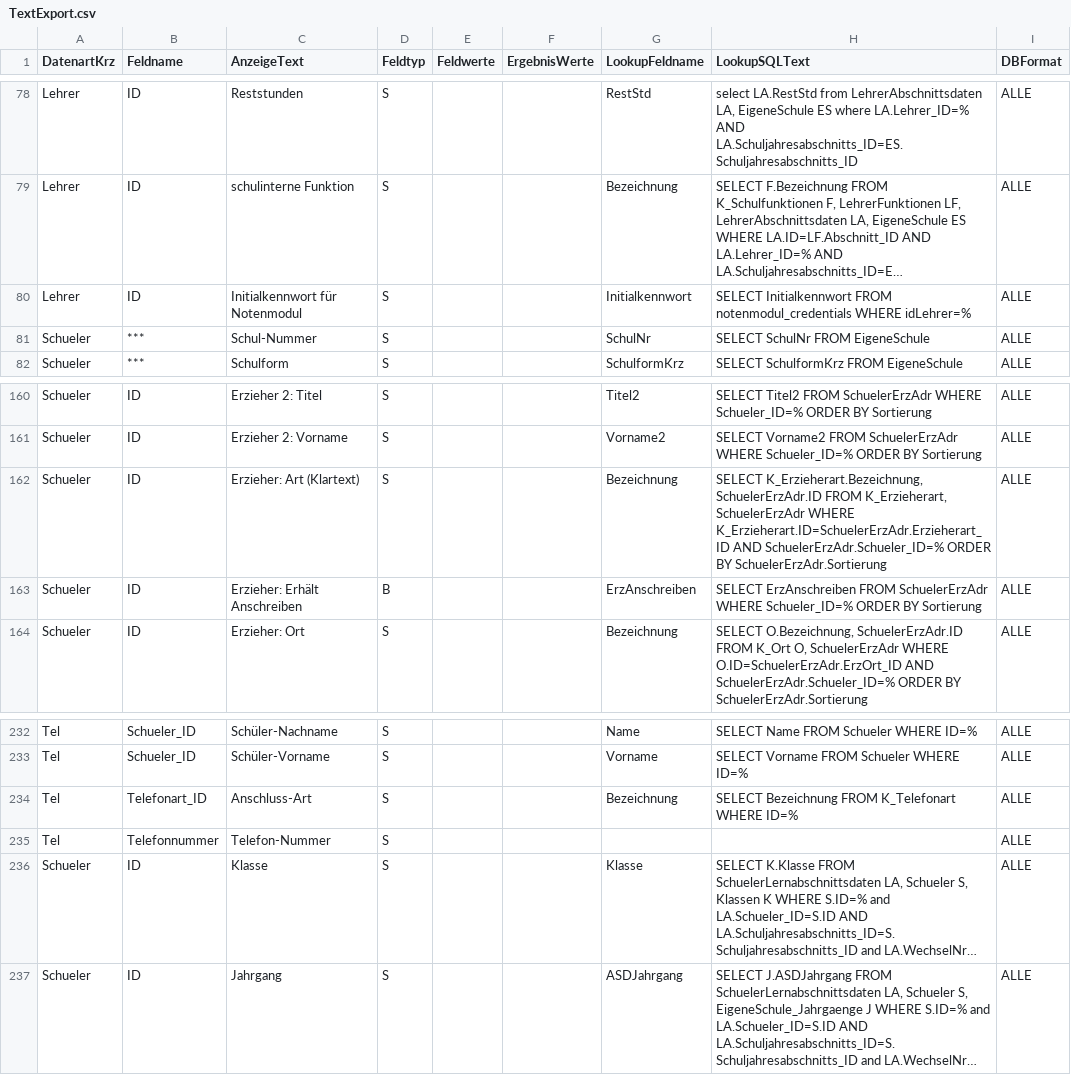
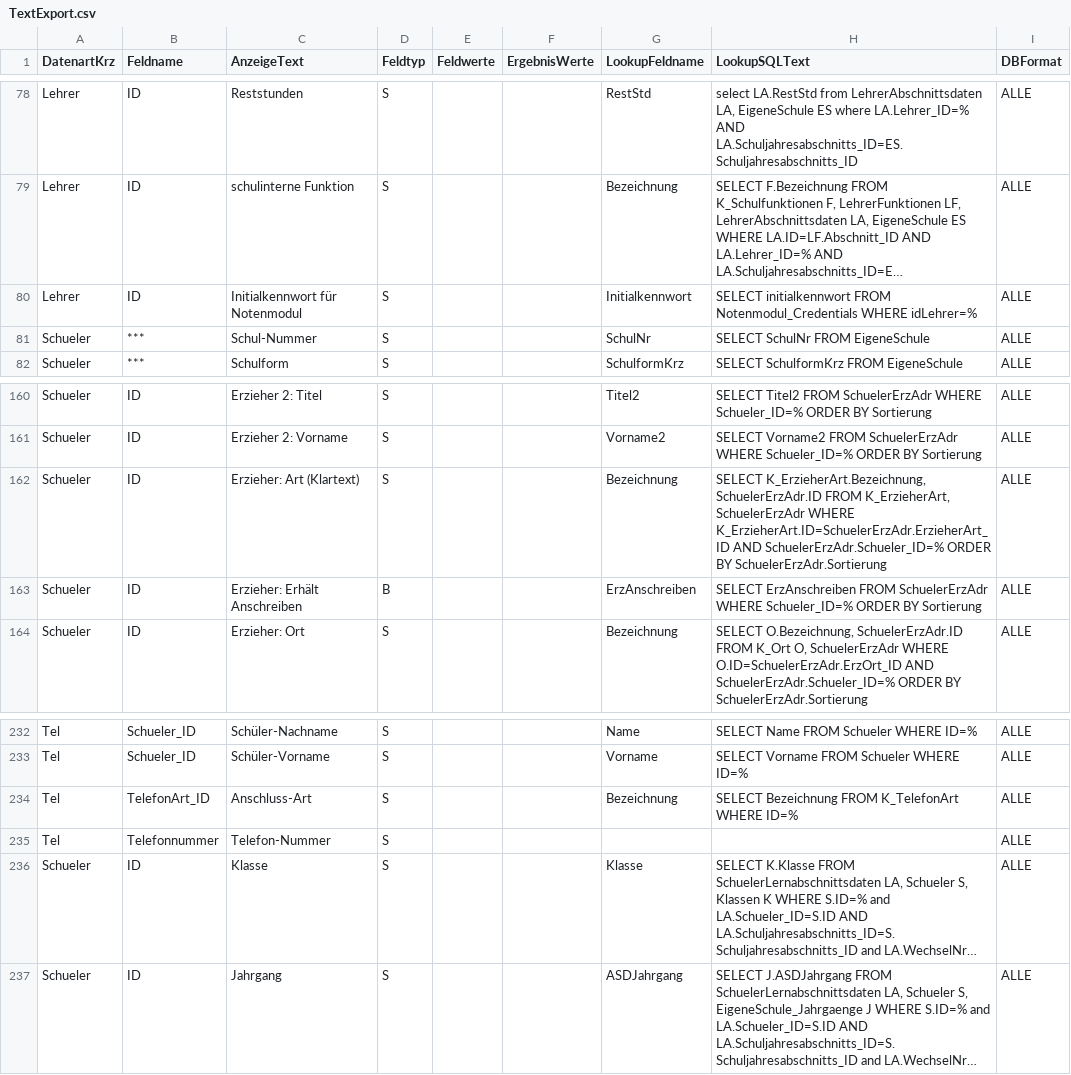
Before and after one commit to SVWS-NRW/SVWS-Server, a CSV file: svws-db/src/main/resources/daten/csv/schild3/TextExport.csv, drawn as a sheet; only a part is shown, gaps mark what is left out; long unchanged cells end in …; the diff covers the shown part only; the diff names each change by its address in the sheet, - before the commit and + after, or states it on an @@ line.

```diff
--- a/svws-db/src/main/resources/daten/csv/schild3/TextExport.csv
+++ b/svws-db/src/main/resources/daten/csv/schild3/TextExport.csv
-H80 (LookupSQLText): SELECT Initialkennwort FROM notenmodul_credentials WHERE idLehrer=%
+H80 (LookupSQLText): SELECT initialkennwort FROM Notenmodul_Credentials WHERE idLehrer=%
-H162 (LookupSQLText): SELECT K_Erzieherart.Bezeichnung, SchuelerErzAdr.ID FROM K_Erzieherart, SchuelerErzAdr WHERE K_Erzieherart.ID=SchuelerErzAdr.Erzieherart_ID AND SchuelerErzAdr.Schueler_ID=%…
+H162 (LookupSQLText): SELECT K_ErzieherArt.Bezeichnung, SchuelerErzAdr.ID FROM K_ErzieherArt, SchuelerErzAdr WHERE K_ErzieherArt.ID=SchuelerErzAdr.ErzieherArt_ID AND SchuelerErzAdr.Schueler_ID=%…
-B234 (Feldname): Telefonart_ID
+B234 (Feldname): TelefonArt_ID
-H234 (LookupSQLText): …Bezeichnung FROM K_Telefonart WHERE ID=%
+H234 (LookupSQLText): …Bezeichnung FROM K_TelefonArt WHERE ID=%
```
Also changed, not shown: 1 added row, 1 removed row and 7 edited cells elsewhere in this file.
